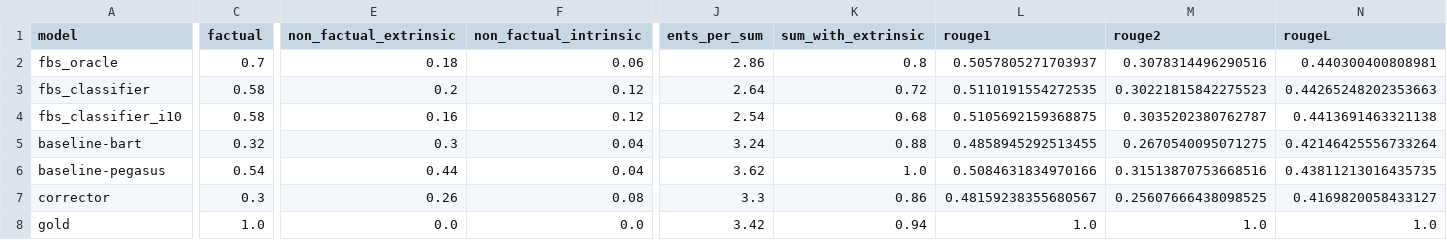
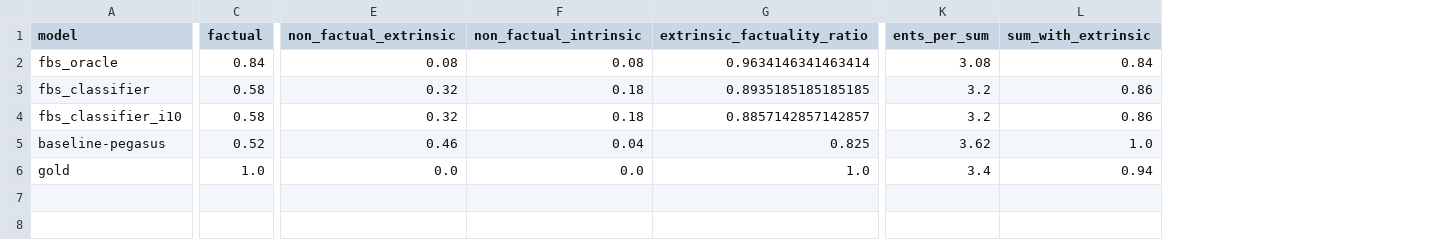
Before and after one commit to danton-nlp/GEF, a CSV file: results/evaluation/pegasus-test-extrinsic-50.csv, drawn as a sheet; only a part is shown, gaps mark what is left out; removed rows and columns are numbered as before the commit, all else as after; rows hold the shown columns only; the diff covers the shown part only; the diff names each change by its address in the sheet, - before the commit and + after, or states it on an @@ line.

```diff
--- a/results/evaluation/pegasus-test-extrinsic-50.csv
+++ b/results/evaluation/pegasus-test-extrinsic-50.csv
+column G (extrinsic_factuality_ratio), rows 2-6: 0.9634146341463414 | 0.8935185185185185 | 0.8857142857142857 | 0.825 | 1.0
-column L (rouge1), rows 2-4: 0.5057805271703937 | 0.5110191554272535 | 0.5105692159368875; row 6: 0.5084631834970166; row 8: 1.0
-column M (rouge2), rows 2-4: 0.3078314496290516 | 0.30221815842275523 | 0.3035202380762787; row 6: 0.31513870753668516; row 8: 1.0
-column N (rougeL), rows 2-4: 0.440300400808981 | 0.44265248202353663 | 0.4413691463321138; row 6: 0.43811213016435735; row 8: 1.0
-C2 (factual): 0.7
+C2 (factual): 0.84
-E2 (non_factual_extrinsic): 0.18
+E2 (non_factual_extrinsic): 0.08
-F2 (non_factual_intrinsic): 0.06
+F2 (non_factual_intrinsic): 0.08
-K2 (ents_per_sum): 2.86
+K2 (ents_per_sum): 3.08
-L2 (sum_with_extrinsic): 0.8
+L2 (sum_with_extrinsic): 0.84
-E3 (non_factual_extrinsic): 0.2
+E3 (non_factual_extrinsic): 0.32
-F3:F4 (non_factual_intrinsic): 0.12
+F3:F4 (non_factual_intrinsic): 0.18
-K3 (ents_per_sum): 2.64
+K3 (ents_per_sum): 3.2
-L3 (sum_with_extrinsic): 0.72
+L3 (sum_with_extrinsic): 0.86
-E4 (non_factual_extrinsic): 0.16
+E4 (non_factual_extrinsic): 0.32
-K4 (ents_per_sum): 2.54
+K4 (ents_per_sum): 3.2
-L4 (sum_with_extrinsic): 0.68
+L4 (sum_with_extrinsic): 0.86
-row 5: baseline-bart | 0.32 | 0.3 | 0.04 | 3.24 | 0.88 | 0.4858945292513455 | 0.2670540095071275 | 0.42146425556733264
-C5 (factual): 0.54
+C5 (factual): 0.52
-E5 (non_factual_extrinsic): 0.44
+E5 (non_factual_extrinsic): 0.46
-row 7: corrector | 0.3 | 0.26 | 0.08 | 3.3 | 0.86 | 0.48159238355680567 | 0.25607666438098525 | 0.4169820058433127
-K6 (ents_per_sum): 3.42
+K6 (ents_per_sum): 3.4
```
Also changed, not shown: 2 edited cells elsewhere in this file, results/evaluation/bart-test-extrinsic-25.csv, results/evaluation/bart-test-extrinsic-50.csv, 20 other files.
